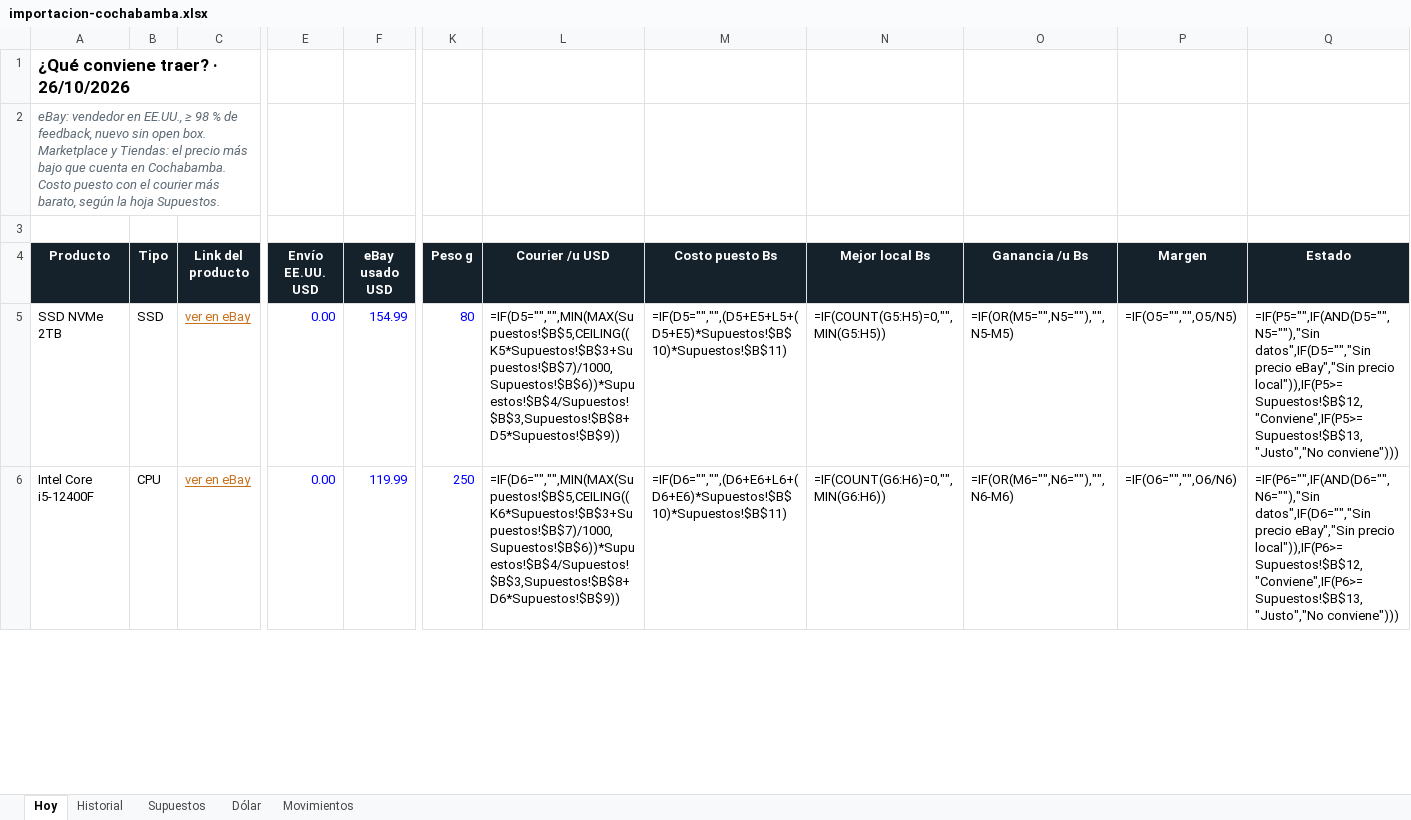
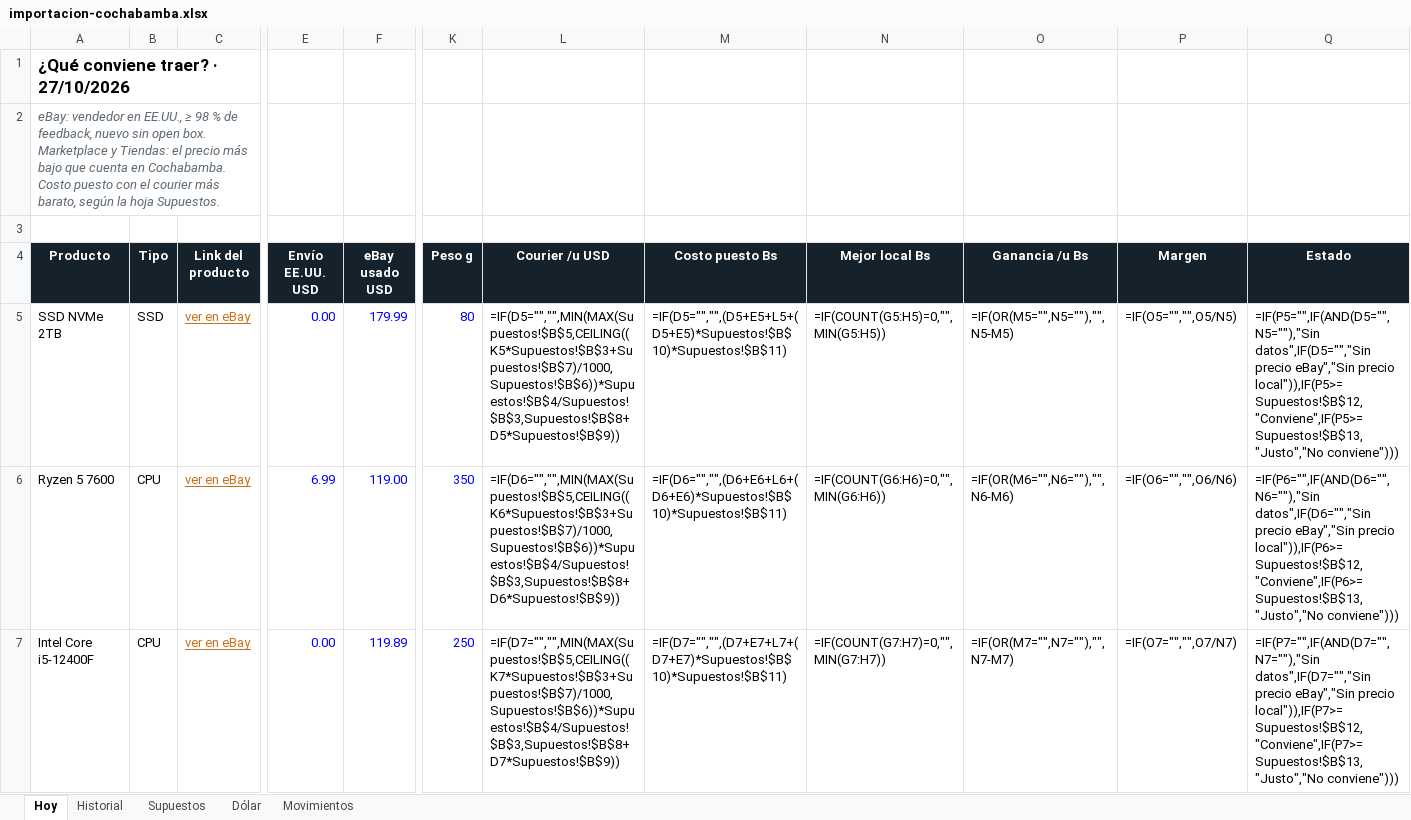
Before and after one commit to Santi491/Claude-, an Excel workbook: importacion-cochabamba.xlsx, sheet Hoy, drawn as a sheet; only a part is shown, gaps mark what is left out; values as stored, in another font and other column widths than the file's, no borders; formulas without a stored value are shown as written; conditional formats and table styles not drawn; addresses are those after the commit; rows hold the shown columns only; the diff covers the shown part only; the diff names each change by its address in the sheet, - before the commit and + after, or states it on an @@ line.

```diff
--- a/importacion-cochabamba.xlsx (sheet Hoy)
+++ b/importacion-cochabamba.xlsx (sheet Hoy)
-A1 (Producto): ¿Qué conviene traer? · 26/10/2026
+A1 (Producto): ¿Qué conviene traer? · 27/10/2026
-F5 (eBay usado USD): 154.99
+F5 (eBay usado USD): 179.99
+row 6: Ryzen 5 7600 | CPU | ver en eBay | 6.99 | 119.00 | 350 | =IF(D6="","",MIN(MAX(Supuestos!$B$5,CEILING((K6*Supuestos!$B$3+Supuestos!$B$7)/1000,Supuestos!$B$6))*Supuestos!$B$4/Supuestos!$B$3,Supuestos!$B$8+D6*Supuestos!$B$9)) | =IF(D6="","",(D6+E6+L6+(D6+E6)*Supuestos!$B$10)*Supuestos!$B$11) | =IF(COUNT(G6:H6)=0,"",MIN(G6:H6)) | =IF(OR(M6="",N6=""),"",N6-M6) | =IF(O6="","",O6/N6) | =IF(P6="",IF(AND(D6="",N6=""),"Sin datos",IF(D6="","Sin precio eBay","Sin precio local")),IF(P6>=Supuestos!$B$12,"Conviene",IF(P6>=Supuestos!$B$13,"Justo","No conviene")))
-F7 (eBay usado USD): 119.99
+F7 (eBay usado USD): 119.89
-L7 (Courier /u USD): =IF(D6="","",MIN(MAX(Supuestos!$B$5,CEILING((K6*Supuestos!$B$3+Supuestos!$B$7)/1000,Supuestos!$B$6))*Supuestos!$B$4/Supuestos!$B$3,Supuestos!$B$8+D6*Supuestos!$B$9))
+L7 (Courier /u USD): =IF(D7="","",MIN(MAX(Supuestos!$B$5,CEILING((K7*Supuestos!$B$3+Supuestos!$B$7)/1000,Supuestos!$B$6))*Supuestos!$B$4/Supuestos!$B$3,Supuestos!$B$8+D7*Supuestos!$B$9))
-M7 (Costo puesto Bs): =IF(D6="","",(D6+E6+L6+(D6+E6)*Supuestos!$B$10)*Supuestos!$B$11)
+M7 (Costo puesto Bs): =IF(D7="","",(D7+E7+L7+(D7+E7)*Supuestos!$B$10)*Supuestos!$B$11)
-N7 (Mejor local Bs): =IF(COUNT(G6:H6)=0,"",MIN(G6:H6))
+N7 (Mejor local Bs): =IF(COUNT(G7:H7)=0,"",MIN(G7:H7))
-O7 (Ganancia /u Bs): =IF(OR(M6="",N6=""),"",N6-M6)
+O7 (Ganancia /u Bs): =IF(OR(M7="",N7=""),"",N7-M7)
-P7 (Margen): =IF(O6="","",O6/N6)
+P7 (Margen): =IF(O7="","",O7/N7)
-Q7 (Estado): =IF(P6="",IF(AND(D6="",N6=""),"Sin datos",IF(D6="","Sin precio eBay","Sin precio local")),IF(P6>=Supuestos!$B$12,"Conviene",IF(P6>=Supuestos!$B$13,"Justo","No conviene")))
+Q7 (Estado): =IF(P7="",IF(AND(D7="",N7=""),"Sin datos",IF(D7="","Sin precio eBay","Sin precio local")),IF(P7>=Supuestos!$B$12,"Conviene",IF(P7>=Supuestos!$B$13,"Justo","No conviene")))
```
Also changed, not shown: 1 removed row and 33 edited cells elsewhere in this sheet, sheet Historial, sheet Movimientos, sheet Dólar, 11 other files.
